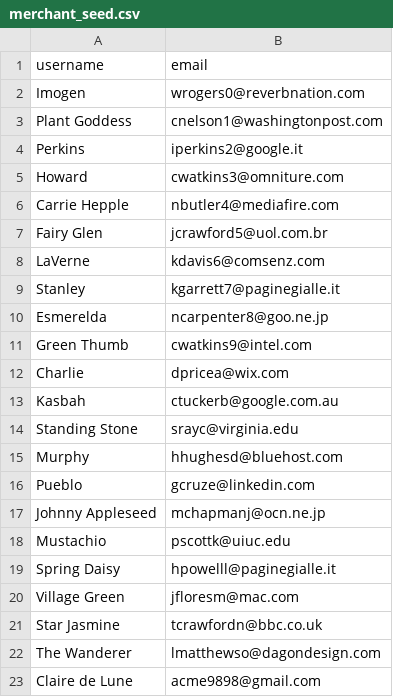
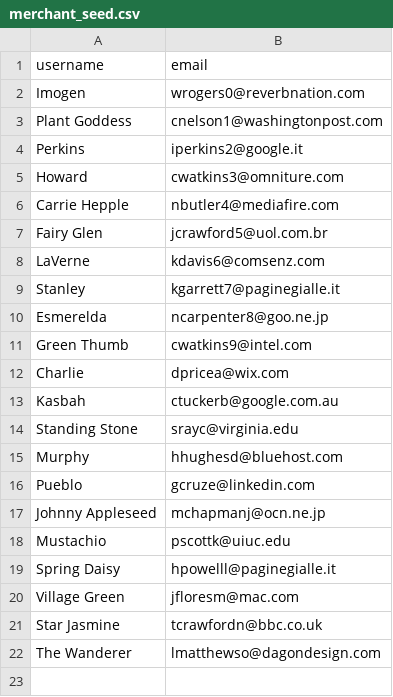
Before and after one commit to Emma-Claire/betsy, a CSV file: lib/seeds/merchant_seed.csv, drawn as a sheet; the diff names each change by its address in the sheet, - before the commit and + after, or states it on an @@ line.

Commit message:
removed email

```diff
--- a/lib/seeds/merchant_seed.csv
+++ b/lib/seeds/merchant_seed.csv
-row 23: Claire de Lune | acme9898@gmail.com
```
